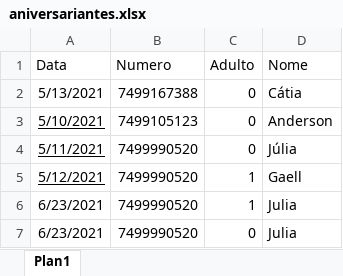
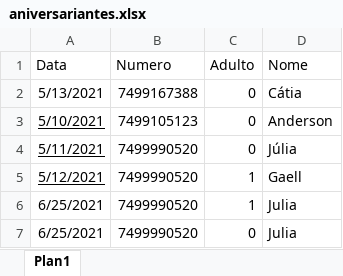
Before and after one commit to nanotecnologista/bot-zap-livre, an Excel workbook: planilha/aniversariantes.xlsx, sheet Plan1, drawn as a sheet; values as stored, in another font and other column widths than the file's, no borders; the diff names each change by its address in the sheet, - before the commit and + after, or states it on an @@ line.

```diff
--- a/planilha/aniversariantes.xlsx (sheet Plan1)
+++ b/planilha/aniversariantes.xlsx (sheet Plan1)
-A6:A7 (Data): 6/23/2021
+A6:A7 (Data): 6/25/2021
```
Also changed, not shown: planilha/aulasExperimentais.xlsx, planilha/mensagemPersonalizada.xlsx, 28 other files.
